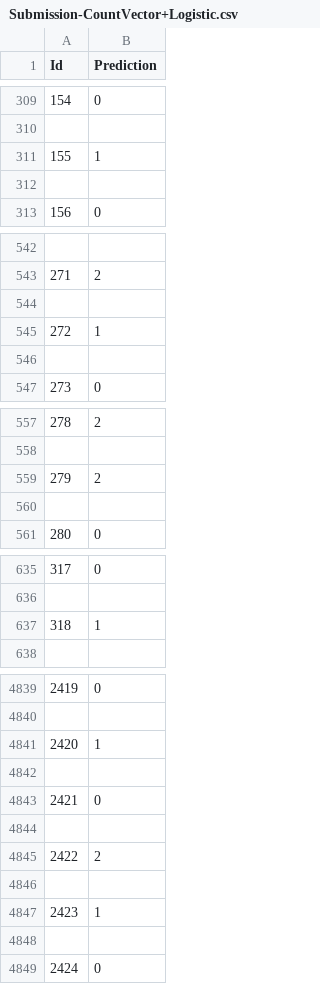
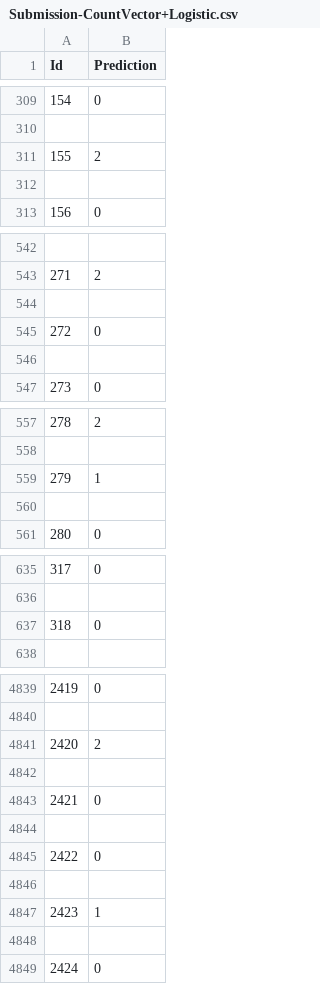
Before and after one commit to Glanceman/Python-Learning, a CSV file: CS5489/Assignment 1/Output/Submission-CountVector+Logistic.csv, drawn as a sheet; only a part is shown, gaps mark what is left out; the diff covers the shown part only.

```diff
--- a/CS5489/Assignment 1/Output/Submission-CountVector+Logistic.csv
+++ b/CS5489/Assignment 1/Output/Submission-CountVector+Logistic.csv
@@ -310,3 +310,3 @@ Id,Prediction
 
-155,1
+155,2
 
@@ -544,3 +544,3 @@ Id,Prediction
 
-272,1
+272,0
 
@@ -558,3 +558,3 @@ Id,Prediction
 
-279,2
+279,1
 
@@ -636,3 +636,3 @@ Id,Prediction
 
-318,1
+318,0
 
@@ -4840,3 +4840,3 @@ Id,Prediction
 
-2420,1
+2420,2
 
@@ -4844,3 +4844,3 @@ Id,Prediction
 
-2422,2
+2422,0
 
```
Also changed, not shown: 23 edited cells elsewhere in this file, 6 other files.
